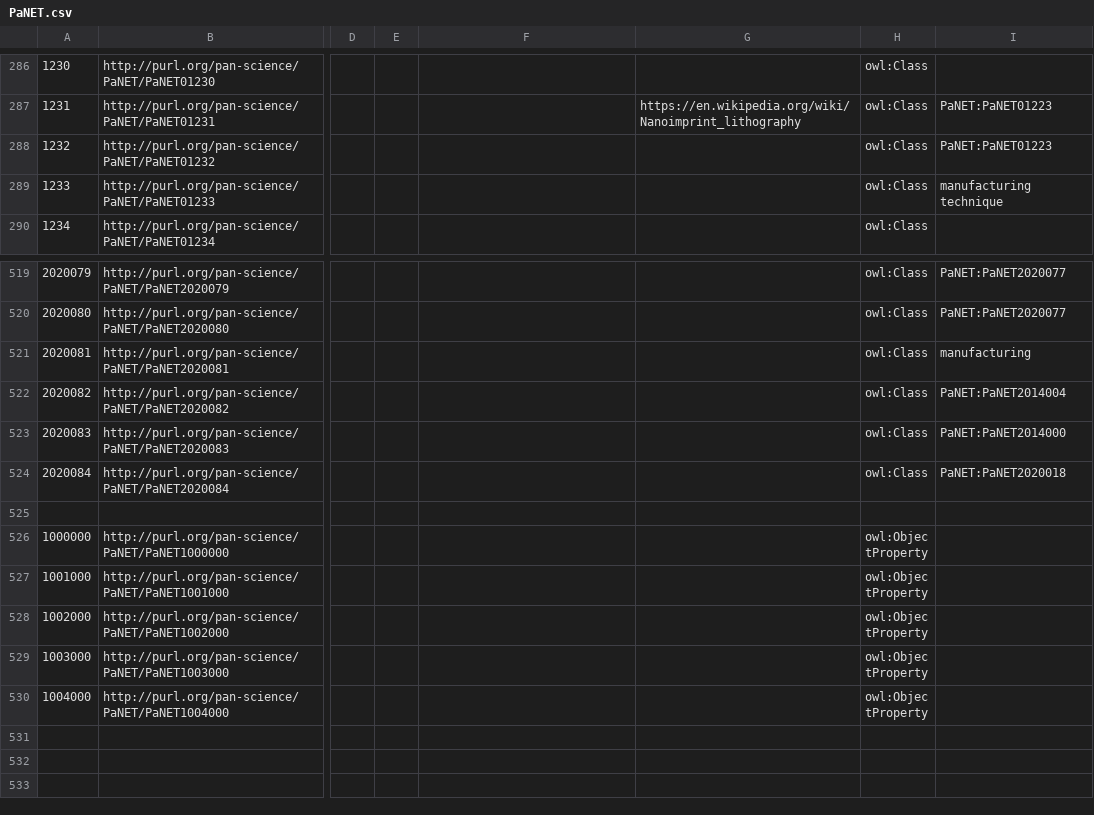
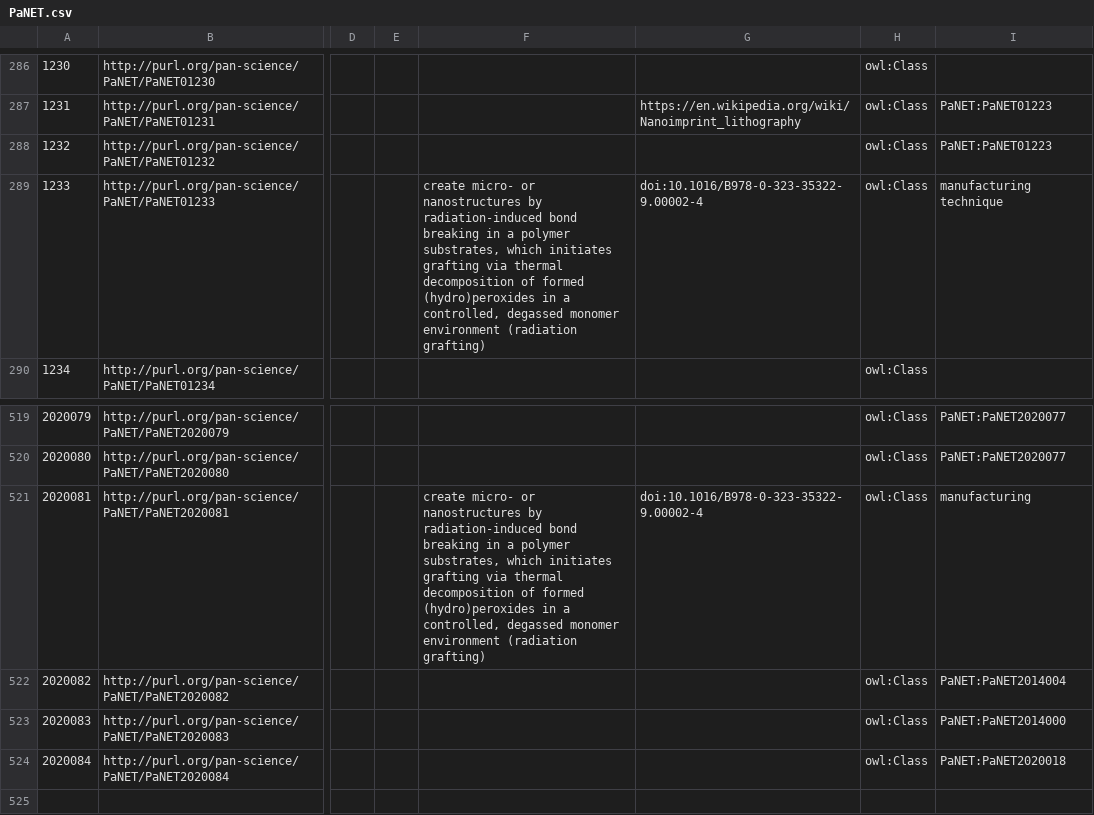
Before and after one commit to ExPaNDS-eu/ExPaNDS-experimental-techniques-ontology, a CSV file: source/PaNET.csv, drawn as a sheet; only a part is shown, gaps mark what is left out; the shorter side is filled out with more unchanged rows; the diff names each change by its address in the sheet, - before the commit and + after, or states it on an @@ line.

Commit message:
Adding definition and definition source for polymer micro- and nanografting
Motivation

Ther term "polymer micro- and nanografting" currently does not have a definition or definition source. It also only has one superclass: "manufacturing". There is not context given, what "micro" and "nano" refer to for this technique.

Modification

A literature reference for this technique was added. Further, this book was used to create and a short definition.

Result

Based on this reference, it is clear that "micro" and "nano" refer to the dimensions of the produced structure. Therefore, we currently do not have any useful specifiers that we could add as superclasses.

Contributes to #229

```diff
--- a/source/PaNET.csv
+++ b/source/PaNET.csv
-F289: (empty)
+F289: create micro- or nanostructures by radiation-induced bond breaking in a polymer substrates, which initiates grafting via thermal decomposition of formed (hydro)peroxides in a controlled, degassed monomer environment (radiation grafting)
-G289: (empty)
+G289: doi:10.1016/B978-0-323-35322-9.00002-4
-F521: (empty)
+F521: create micro- or nanostructures by radiation-induced bond breaking in a polymer substrates, which initiates grafting via thermal decomposition of formed (hydro)peroxides in a controlled, degassed monomer environment (radiation grafting)
-G521: (empty)
+G521: doi:10.1016/B978-0-323-35322-9.00002-4
```
